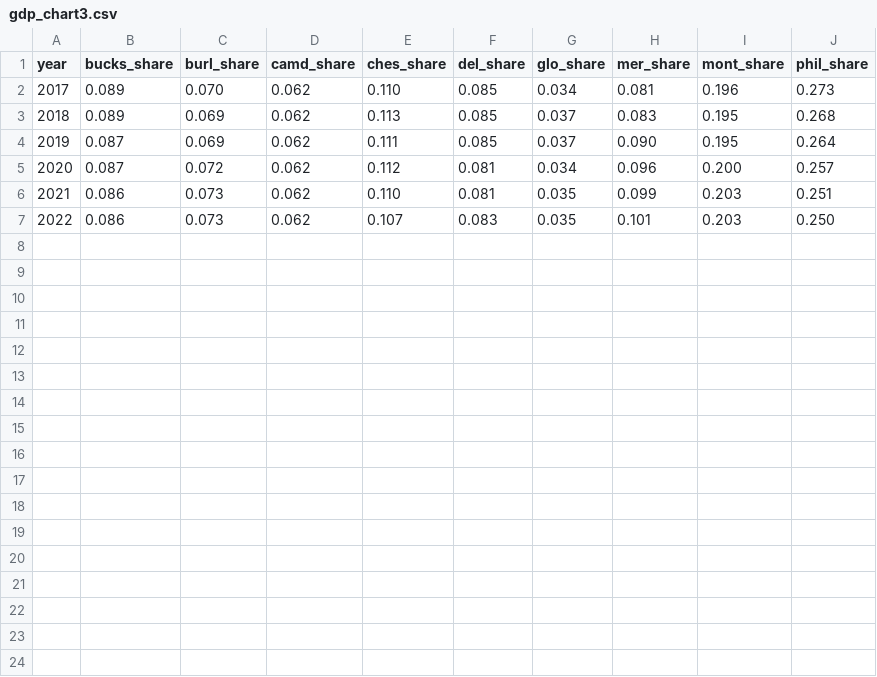
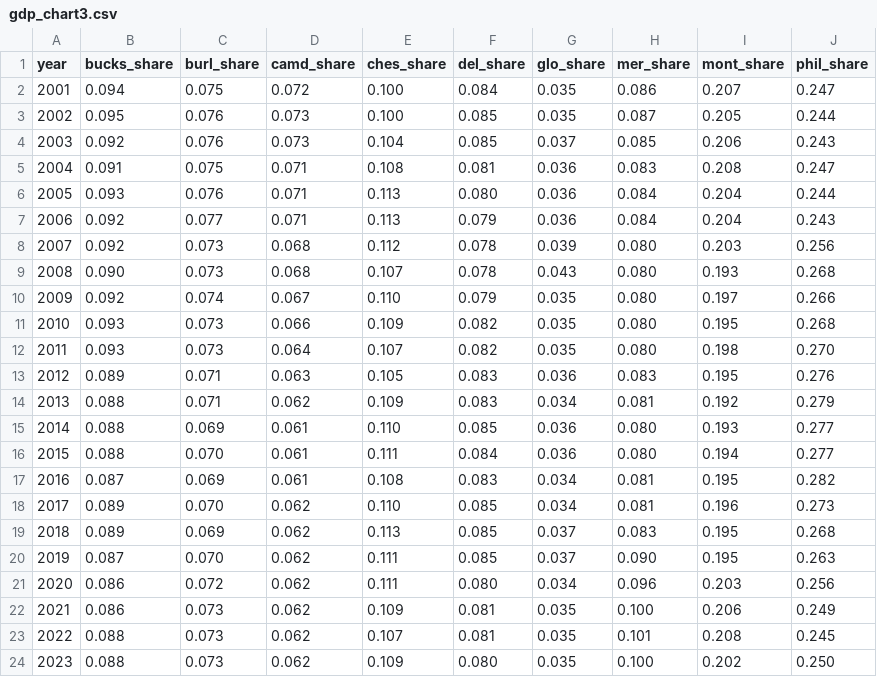
Before and after one commit to dvrpc/TrackingProgress, a CSV file: data/gdp_chart3.csv, drawn as a sheet.

Commit message:
gdp data update

```diff
--- a/data/gdp_chart3.csv
+++ b/data/gdp_chart3.csv
@@ -1,7 +1,24 @@
 "year","bucks_share","burl_share","camd_share","ches_share","del_share","glo_share","mer_share","mont_share","phil_share"
+2001,0.094,0.075,0.072,0.100,0.084,0.035,0.086,0.207,0.247
+2002,0.095,0.076,0.073,0.100,0.085,0.035,0.087,0.205,0.244
+2003,0.092,0.076,0.073,0.104,0.085,0.037,0.085,0.206,0.243
+2004,0.091,0.075,0.071,0.108,0.081,0.036,0.083,0.208,0.247
+2005,0.093,0.076,0.071,0.113,0.080,0.036,0.084,0.204,0.244
+2006,0.092,0.077,0.071,0.113,0.079,0.036,0.084,0.204,0.243
+2007,0.092,0.073,0.068,0.112,0.078,0.039,0.080,0.203,0.256
+2008,0.090,0.073,0.068,0.107,0.078,0.043,0.080,0.193,0.268
+2009,0.092,0.074,0.067,0.110,0.079,0.035,0.080,0.197,0.266
+2010,0.093,0.073,0.066,0.109,0.082,0.035,0.080,0.195,0.268
+2011,0.093,0.073,0.064,0.107,0.082,0.035,0.080,0.198,0.270
+2012,0.089,0.071,0.063,0.105,0.083,0.036,0.083,0.195,0.276
+2013,0.088,0.071,0.062,0.109,0.083,0.034,0.081,0.192,0.279
+2014,0.088,0.069,0.061,0.110,0.085,0.036,0.080,0.193,0.277
+2015,0.088,0.070,0.061,0.111,0.084,0.036,0.080,0.194,0.277
+2016,0.087,0.069,0.061,0.108,0.083,0.034,0.081,0.195,0.282
 2017,0.089,0.070,0.062,0.110,0.085,0.034,0.081,0.196,0.273
 2018,0.089,0.069,0.062,0.113,0.085,0.037,0.083,0.195,0.268
-2019,0.087,0.069,0.062,0.111,0.085,0.037,0.090,0.195,0.264
-2020,0.087,0.072,0.062,0.112,0.081,0.034,0.096,0.200,0.257
-2021,0.086,0.073,0.062,0.110,0.081,0.035,0.099,0.203,0.251
-2022,0.086,0.073,0.062,0.107,0.083,0.035,0.101,0.203,0.250
+2019,0.087,0.070,0.062,0.111,0.085,0.037,0.090,0.195,0.263
+2020,0.086,0.072,0.062,0.111,0.080,0.034,0.096,0.203,0.256
+2021,0.086,0.073,0.062,0.109,0.081,0.035,0.100,0.206,0.249
+2022,0.088,0.073,0.062,0.107,0.081,0.035,0.101,0.208,0.245
+2023,0.088,0.073,0.062,0.109,0.080,0.035,0.100,0.202,0.250
```
Also changed, not shown: 5 other files.
